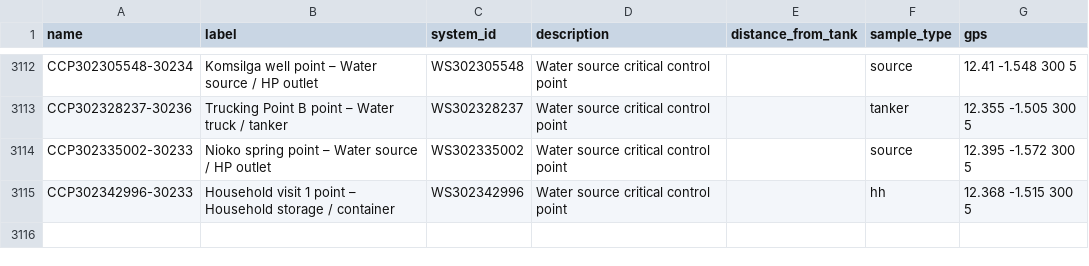
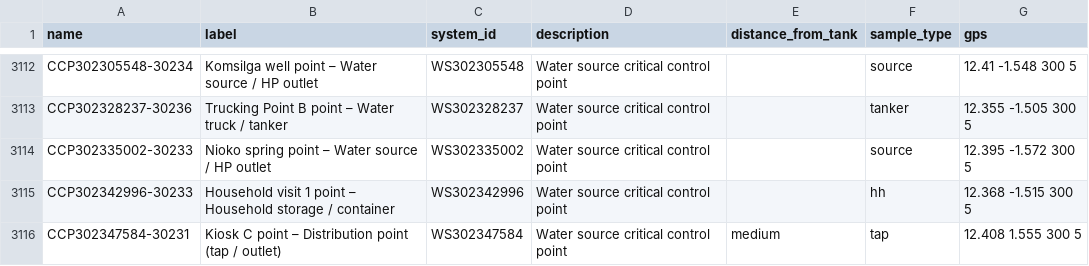
Before and after one commit to osmanburcu/Watercheck, a CSV file: data/ccp.csv, drawn as a sheet; only a part is shown, gaps mark what is left out; the diff names each change by its address in the sheet, - before the commit and + after, or states it on an @@ line.

Commit message:
Upload CSV from Power Automate

```diff
--- a/data/ccp.csv
+++ b/data/ccp.csv
+row 3116: CCP302347584-30231 | Kiosk C point – Distribution point (tap / outlet) | WS302347584 | Water source critical control point | medium | tap | 12.408 1.555 300 5
```
